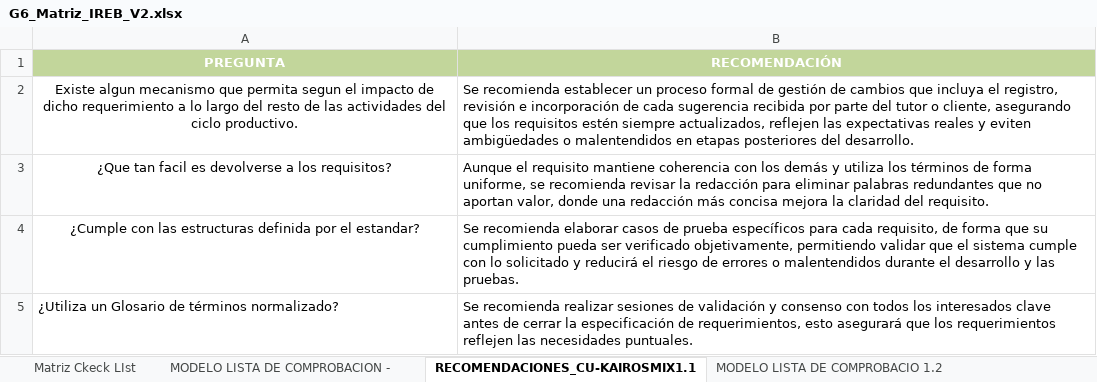
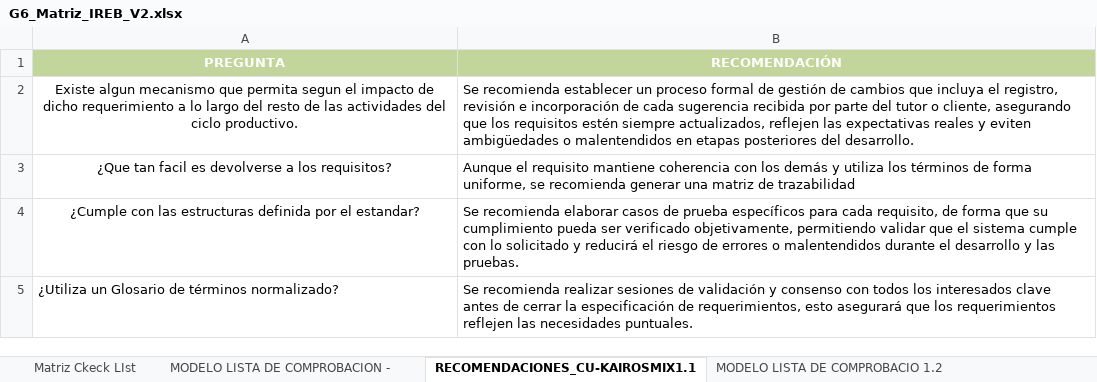
Before and after one commit to FloresCaetano/27837_G6_ADS, an Excel workbook: U1/IREB/G6_Matriz_IREB_V2.xlsx, sheet RECOMENDACIONES_CU-KAIROSMIX1.1, drawn as a sheet; values as stored, in another font and other column widths than the file's, no borders; the diff names each change by its address in the sheet, - before the commit and + after, or states it on an @@ line.

```diff
--- a/U1/IREB/G6_Matriz_IREB_V2.xlsx (sheet RECOMENDACIONES_CU-KAIROSMIX1.1)
+++ b/U1/IREB/G6_Matriz_IREB_V2.xlsx (sheet RECOMENDACIONES_CU-KAIROSMIX1.1)
-B3 (RECOMENDACIÓN): …se recomienda revisar la redacción para eliminar palabras redundantes que no aportan valor, donde una redacción más concisa mejora la claridad del requisito.
+B3 (RECOMENDACIÓN): …se recomienda generar una matriz de trazabilidad
```
Also changed, not shown: sheet Matriz Ckeck LIst, 4 other files.
